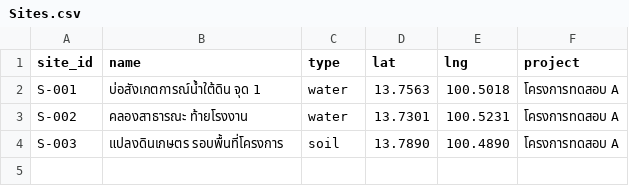
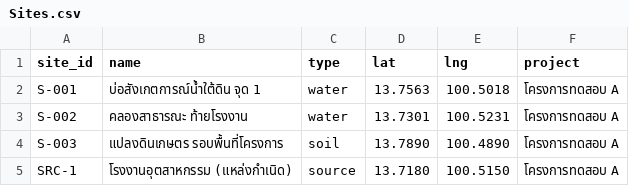
Before and after one commit to teenny1999/Etc, a CSV file: sheets-template/Sites.csv, drawn as a sheet; the diff names each change by its address in the sheet, - before the commit and + after, or states it on an @@ line.

```diff
--- a/sheets-template/Sites.csv
+++ b/sheets-template/Sites.csv
+row 5: SRC-1 | โรงงานอุตสาหกรรม (แหล่งกำเนิด) | source | 13.7180 | 100.5150 | โครงการทดสอบ A
```
Also changed, not shown: 2 other files.
